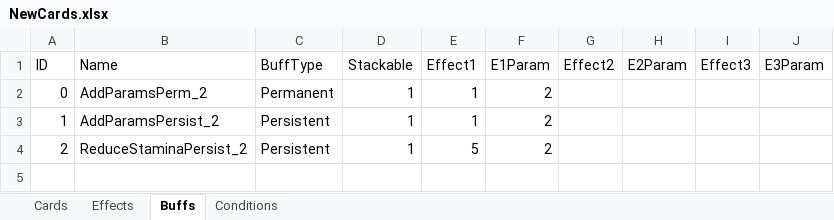
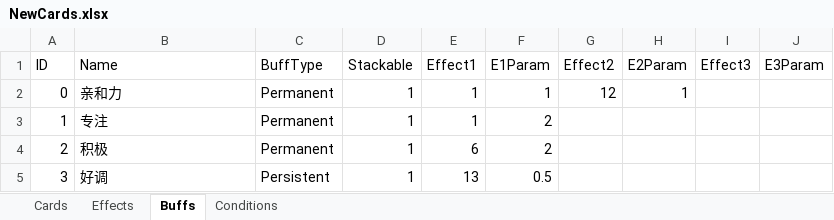
Before and after one commit to MHProtein/VTuberSim, an Excel workbook: Assets/Resources/Configurations/NewCards.xlsx, sheet Buffs, drawn as a sheet; values as stored, in another font and other column widths than the file's, no borders; the diff names each change by its address in the sheet, - before the commit and + after, or states it on an @@ line.

```diff
--- a/Assets/Resources/Configurations/NewCards.xlsx (sheet Buffs)
+++ b/Assets/Resources/Configurations/NewCards.xlsx (sheet Buffs)
-B2 (Name): AddParamsPerm_2
+B2 (Name): 亲和力
-F2 (E1Param): 2
+F2 (E1Param): 1
-G2 (Effect2): (empty)
+G2 (Effect2): 12
-H2 (E2Param): (empty)
+H2 (E2Param): 1
-B3 (Name): AddParamsPersist_2
+B3 (Name): 专注
-C3:C4 (BuffType): Persistent
+C3:C4 (BuffType): Permanent
-B4 (Name): ReduceStaminaPersist_2
+B4 (Name): 积极
-E4 (Effect1): 5
+E4 (Effect1): 6
+row 5: 3 | 好调 | Persistent | 1 | 13 | 0.5
```
Also changed, not shown: sheet Cards, sheet Effects.
